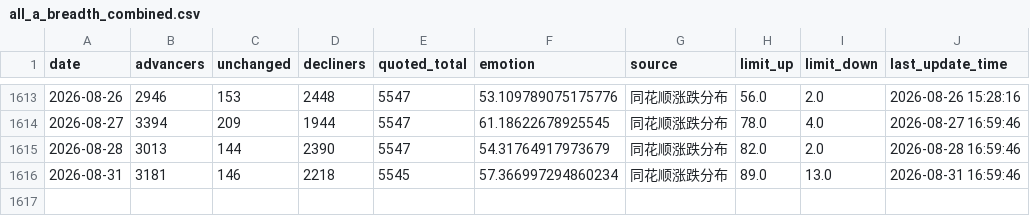
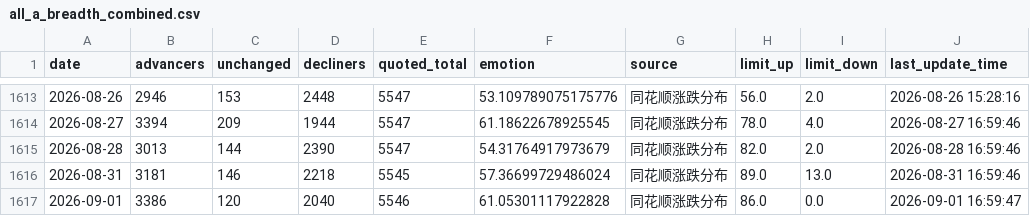
Before and after one commit to CindyNNN/amv-research-clock, a CSV file: data/backtests/cyb_emotion_kdj/all_a_breadth_combined.csv, drawn as a sheet; only a part is shown, gaps mark what is left out.

```diff
--- a/data/backtests/cyb_emotion_kdj/all_a_breadth_combined.csv
+++ b/data/backtests/cyb_emotion_kdj/all_a_breadth_combined.csv
@@ -1615,2 +1615,3 @@
 2026-08-28,3013,144,2390,5547,54.31764917973679,同花顺涨跌分布,82.0,2.0,2026-08-28 16:59:46
-2026-08-31,3181,146,2218,5545,57.366997294860234,同花顺涨跌分布,89.0,13.0,2026-08-31 16:59:46
+2026-08-31,3181,146,2218,5545,57.36699729486024,同花顺涨跌分布,89.0,13.0,2026-08-31 16:59:46
+2026-09-01,3386,120,2040,5546,61.05301117922828,同花顺涨跌分布,86.0,0.0,2026-09-01 16:59:47
```
Also changed, not shown: data/backtests/amv_index_gate/index_sh000001_daily.csv, data/backtests/amv_index_gate/index_sh000300_daily.csv, 23 other files.
